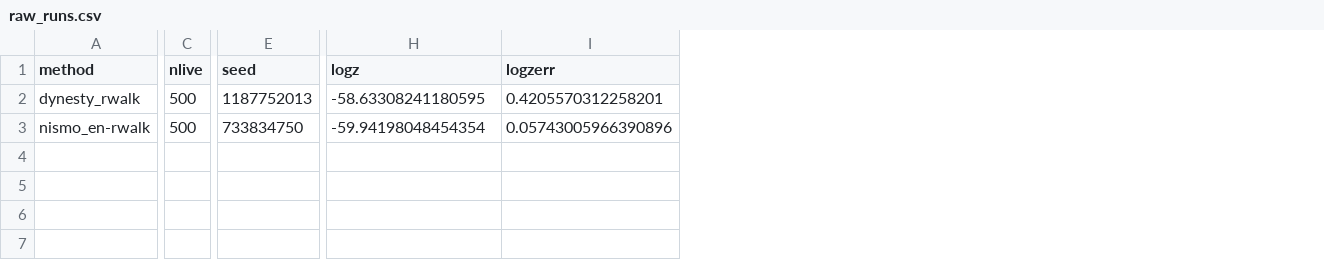
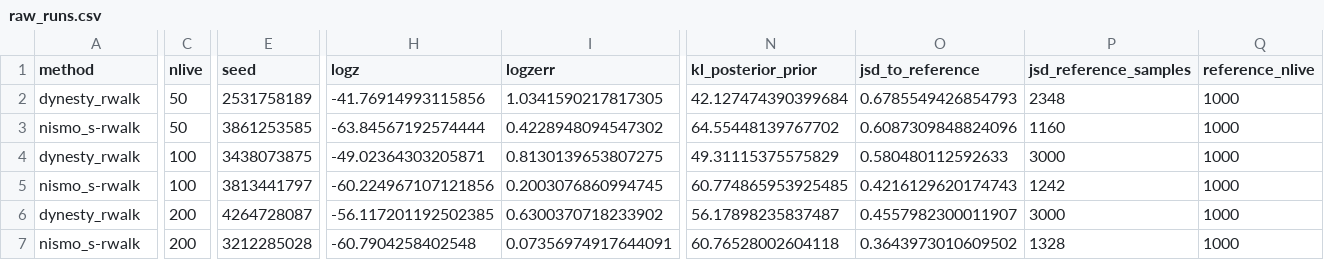
Before and after one commit to nz-gravity/nismo, a CSV file: examples/gaussian_shell_benchmark/raw_runs.csv, drawn as a sheet; only a part is shown, gaps mark what is left out; removed rows and columns are numbered as before the commit, all else as after; rows hold the shown columns only; the diff covers the shown part only; the diff names each change by its address in the sheet, - before the commit and + after, or states it on an @@ line.

```diff
--- a/examples/gaussian_shell_benchmark/raw_runs.csv
+++ b/examples/gaussian_shell_benchmark/raw_runs.csv
+column N (kl_posterior_prior), row 4: 49.31115375575829
+column O (jsd_to_reference), row 4: 0.580480112592633
+column P (jsd_reference_samples), row 4: 3000
+column Q (reference_nlive), row 4: 1000
+row 2: dynesty_rwalk | 50 | 2531758189 | -41.76914993115856 | 1.0341590217817305 | 42.127474390399684 | 0.6785549426854793 | 2348 | 1000
+row 3: nismo_s-rwalk | 50 | 3861253585 | -63.84567192574444 | 0.4228948094547302 | 64.55448139767702 | 0.6087309848824096 | 1160 | 1000
-C4 (nlive): 500
+C4 (nlive): 100
-E4 (seed): 1187752013
+E4 (seed): 3438073875
-H4 (logz): -58.63308241180595
+H4 (logz): -49.02364303205871
-I4 (logzerr): 0.4205570312258201
+I4 (logzerr): 0.8130139653807275
-row 3: nismo_en-rwalk | 500 | 733834750 | -59.94198048454354 | 0.05743005966390896
+row 5: nismo_s-rwalk | 100 | 3813441797 | -60.224967107121856 | 0.2003076860994745 | 60.774865953925485 | 0.4216129620174743 | 1242 | 1000
+row 6: dynesty_rwalk | 200 | 4264728087 | -56.117201192502385 | 0.6300370718233902 | 56.17898235837487 | 0.4557982300011907 | 3000 | 1000
+row 7: nismo_s-rwalk | 200 | 3212285028 | -60.7904258402548 | 0.07356974917644091 | 60.76528002604118 | 0.3643973010609502 | 1328 | 1000
```
Also changed, not shown: 9 edited cells elsewhere in this file, 4 other files.
